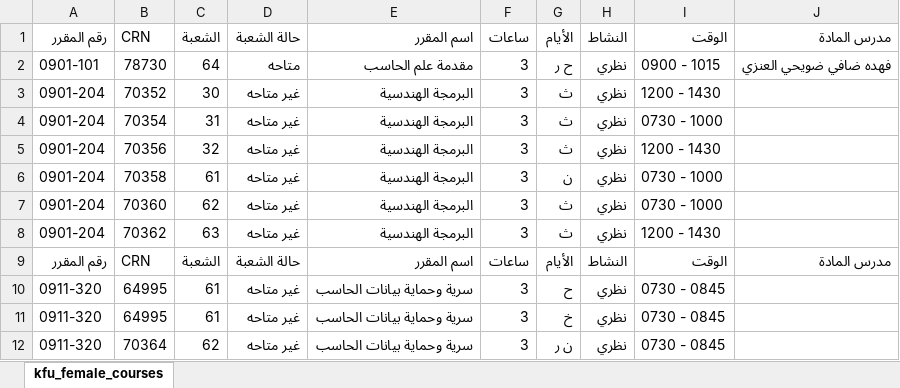
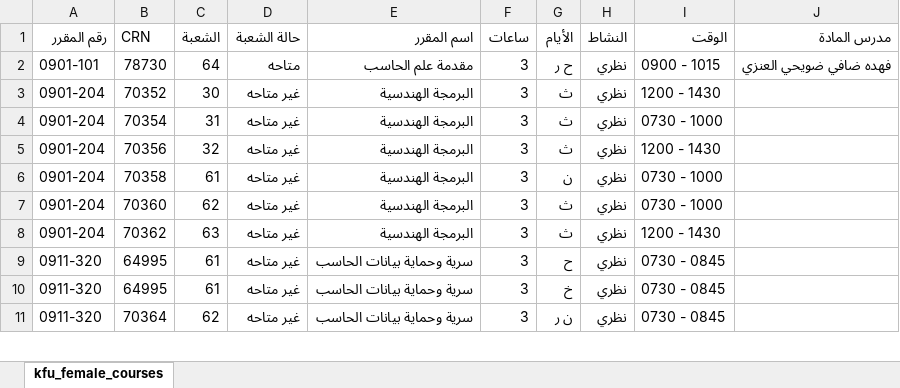
Before and after one commit to xhadi/ccsit-schedule-maker, an Excel workbook: public/kfu_female_courses.xlsx, sheet kfu_female_courses, drawn as a sheet; only a part is shown; values as stored, in another font and other column widths than the file's, no borders; the diff names each change by its address in the sheet, - before the commit and + after, or states it on an @@ line.

```diff
--- a/public/kfu_female_courses.xlsx (sheet kfu_female_courses)
+++ b/public/kfu_female_courses.xlsx (sheet kfu_female_courses)
-row 9: رقم المقرر | CRN | الشعبة | حالة الشعبة | اسم المقرر | ساعات | الأيام | النشاط | الوقت | مدرس المادة
```
Also changed, not shown: 1 other file.
